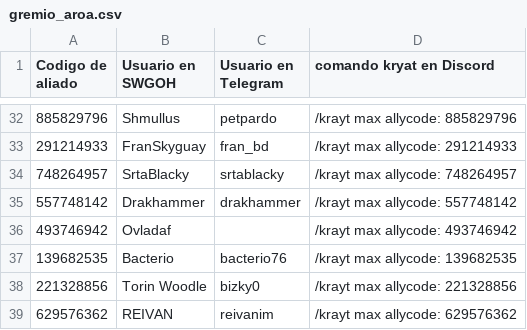
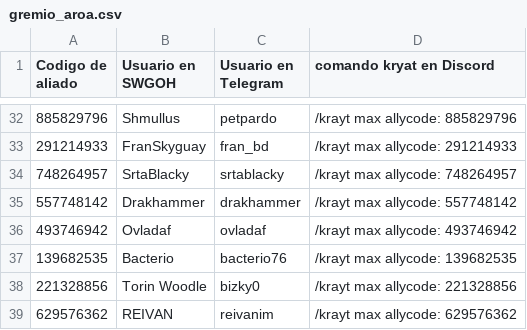
Before and after one commit to frantizek/IM_AROA_YR, a CSV file: gremio_aroa.csv, drawn as a sheet; only a part is shown, gaps mark what is left out.

Commit message:
Re run the script, after realized another change done to the user list.

```diff
--- a/gremio_aroa.csv
+++ b/gremio_aroa.csv
@@ -35,3 +35,3 @@ Codigo de aliado,Usuario en SWGOH,Usuario en Telegram,comando kryat en Discord
 557748142,Drakhammer,drakhammer,/krayt max allycode: 557748142
-493746942,Ovladaf, ,/krayt max allycode: 493746942
+493746942,Ovladaf,ovladaf,/krayt max allycode: 493746942
 139682535,Bacterio,bacterio76,/krayt max allycode: 139682535
```
Also changed, not shown: 2 other files.
